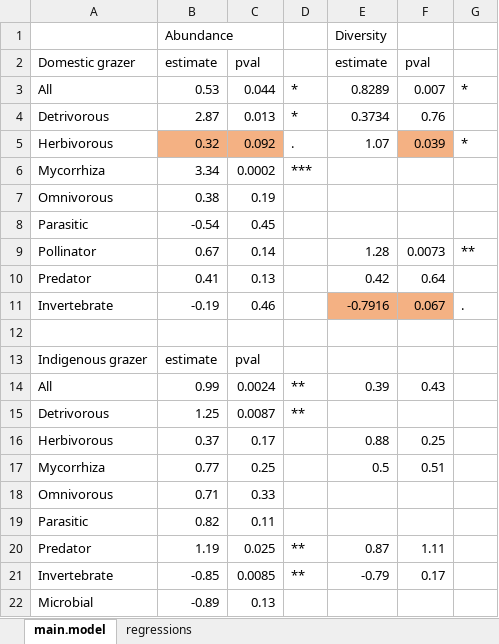
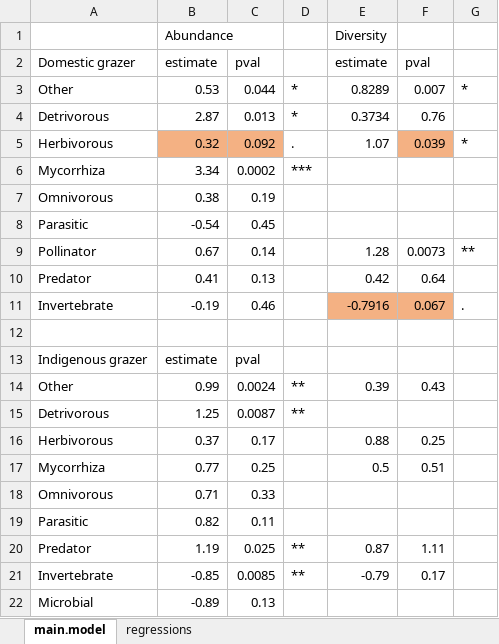
Before and after one commit to afilazzola/grazing.meta, an Excel workbook: prelimresults.xlsx, sheet main.model, drawn as a sheet; values as stored, in another font and other column widths than the file's, no borders; conditional formats not drawn; the diff names each change by its address in the sheet, - before the commit and + after, or states it on an @@ line.

```diff
--- a/prelimresults.xlsx (sheet main.model)
+++ b/prelimresults.xlsx (sheet main.model)
-A3: All
+A3: Other
-A14: All
+A14: Other
```
Also changed, not shown: sheet regressions, 4 other files.
